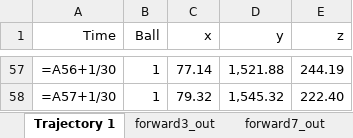
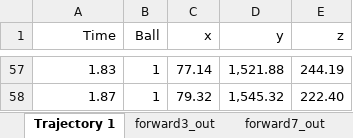
Before and after one commit to GeneralR3d/Badmintobot, an Excel workbook: Vision Trajectory2.xlsx, sheet Trajectory 1, drawn as a sheet; only a part is shown, gaps mark what is left out; values as stored, in another font and other column widths than the file's, no borders; formulas without a stored value are shown as written; the diff covers the shown part only; the diff names each change by its address in the sheet, - before the commit and + after, or states it on an @@ line.

```diff
--- a/Vision Trajectory2.xlsx (sheet Trajectory 1)
+++ b/Vision Trajectory2.xlsx (sheet Trajectory 1)
-A57 (Time): =A56+1/30
+A57 (Time): 1.83
-A58 (Time): =A57+1/30
+A58 (Time): 1.87
```
Also changed, not shown: 55 edited cells elsewhere in this sheet, sheet forward3_out, sheet forward7_out, sheet backward1_out, predicted_trajectoriesX.xlsx, predicted_trajectoriesY.xlsx, 9 other files.
